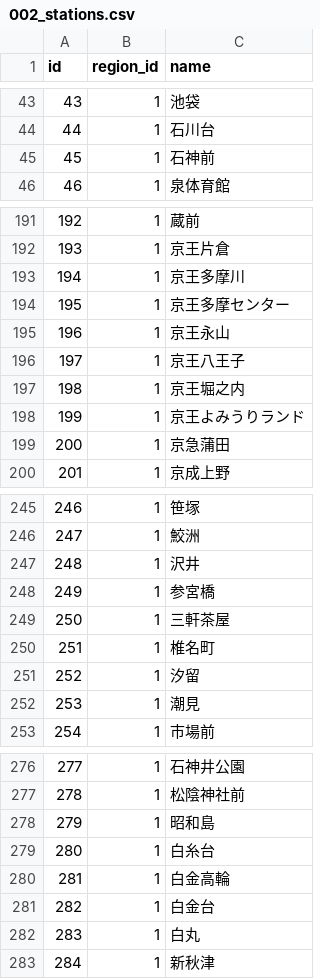
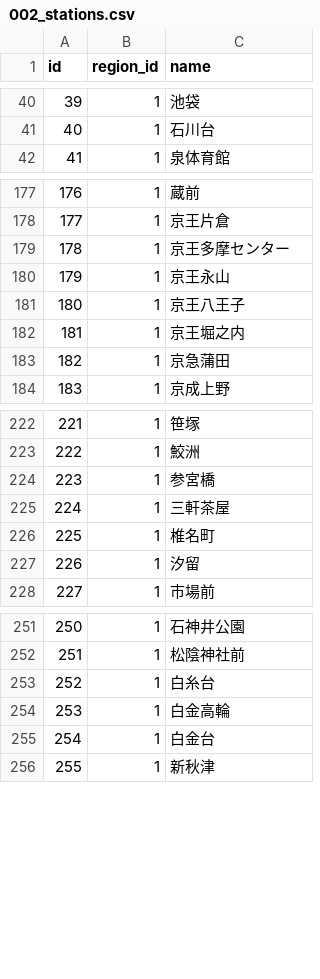
Before and after one commit to takin6/tabelog-line-bot, a CSV file: db/seeds/002_stations.csv, drawn as a sheet; only a part is shown, gaps mark what is left out; the diff covers the shown part only; the diff names each change by its address in the sheet, - before the commit and + after, or states it on an @@ line.

```diff
--- a/db/seeds/002_stations.csv
+++ b/db/seeds/002_stations.csv
@@ column A (id) renumbered from row 2 down @@
-row 45: 45 | 1 | 石神前
-row 193: 194 | 1 | 京王多摩川
-row 198: 199 | 1 | 京王よみうりランド
-row 247: 248 | 1 | 沢井
-row 252: 253 | 1 | 潮見
-row 278: 279 | 1 | 昭和島
-row 282: 283 | 1 | 白丸
```
Also changed, not shown: 47 removed rows elsewhere in this file, 39 other files.
